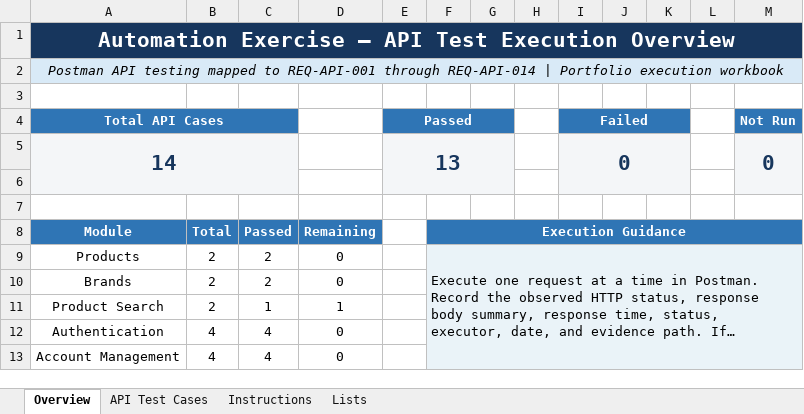
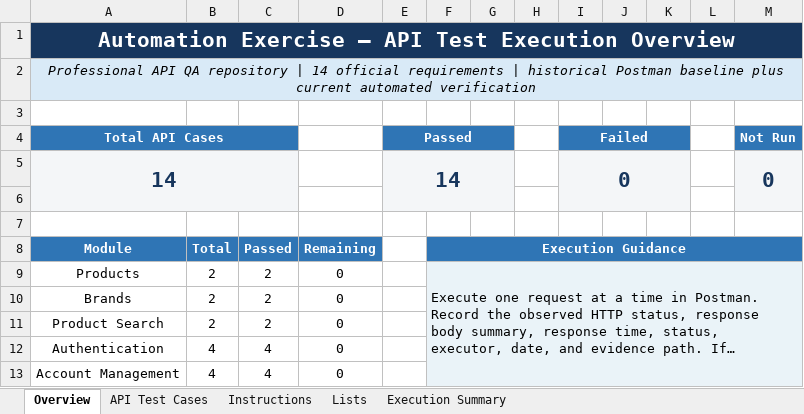
Before and after one commit to K-McMahon/Qa-Portfolio, an Excel workbook: Automation Exercise Project/API Testing/Documentation/Automation Exercise API Test Cases.xlsx, sheet Overview, drawn as a sheet; long unchanged cells end in …; values as stored, in another font and other column widths than the file's, no borders; the diff names each change by its address in the sheet, - before the commit and + after, or states it on an @@ line.

```diff
--- a/Automation Exercise Project/API Testing/Documentation/Automation Exercise API Test Cases.xlsx (sheet Overview)
+++ b/Automation Exercise Project/API Testing/Documentation/Automation Exercise API Test Cases.xlsx (sheet Overview)
+sheet tab: Execution Summary
-A2 (Total API Cases): Postman API testing mapped to REQ-API-001 through REQ-API-014 | Portfolio execution workbook
+A2 (Total API Cases): Professional API QA repository | 14 official requirements | historical Postman baseline plus current automated verification
-E5 (Passed): 13
+E5 (Passed): 14
-C11: 1
+C11: 2
-D11: 1
+D11: 0
```
Also changed, not shown: sheet API Test Cases, Automation Exercise Project/Bug Report/Automation Exercise Defect Log.xlsx, Automation Exercise Project/Test Cases/Automation Exercise - Test Case Repository.xlsx, 8 other files.
